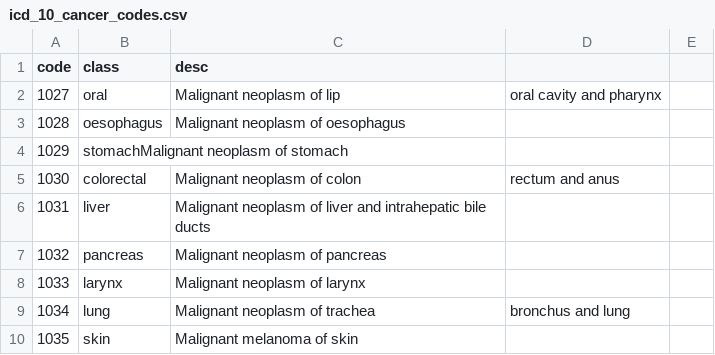
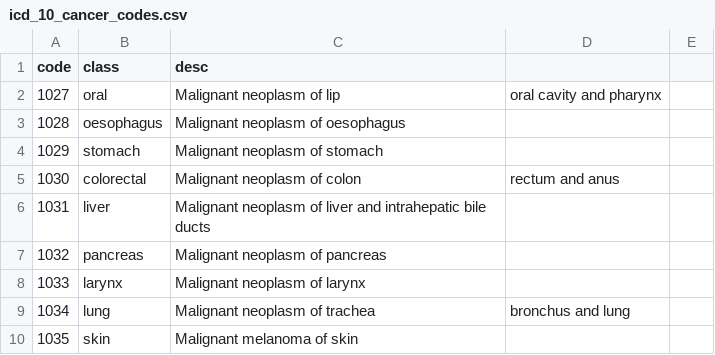
Before and after one commit to ancodia/cancer_death_analytics, a CSV file: resources/icd_code_lookup/icd_10_cancer_codes.csv, drawn as a sheet; only a part is shown; the diff names each change by its address in the sheet, - before the commit and + after, or states it on an @@ line.

Commit message:
replacing cause of death and country codes in icd/populations data

```diff
--- a/resources/icd_code_lookup/icd_10_cancer_codes.csv
+++ b/resources/icd_code_lookup/icd_10_cancer_codes.csv
-B4 (class): stomachMalignant neoplasm of stomach
+B4 (class): stomach
-C4 (desc): (empty)
+C4 (desc): Malignant neoplasm of stomach
```
Also changed, not shown: 5 other files.
